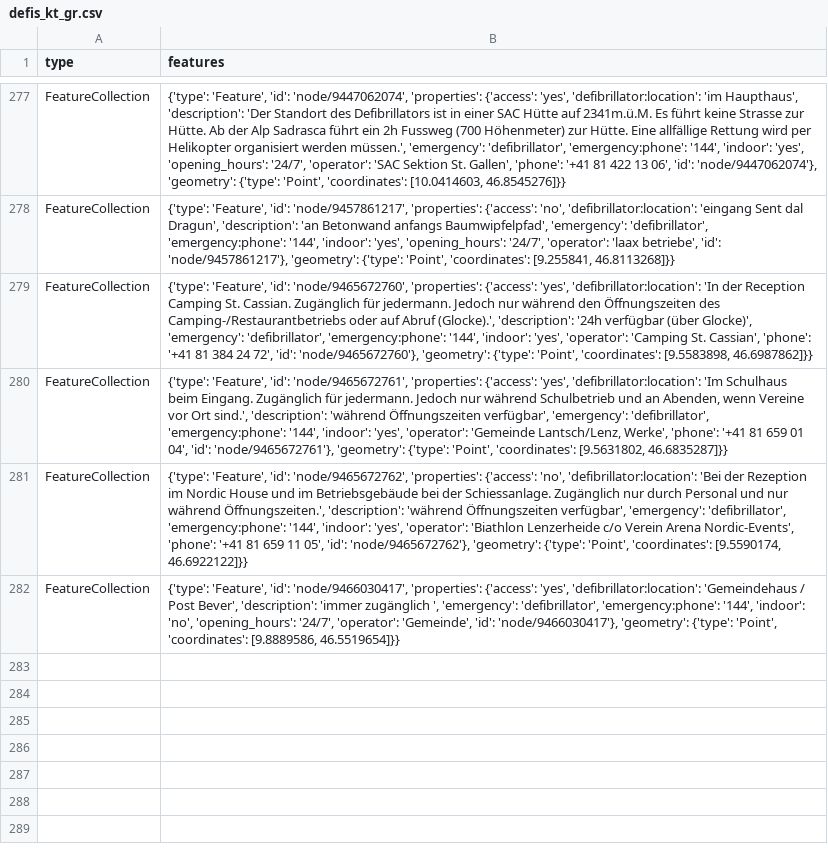
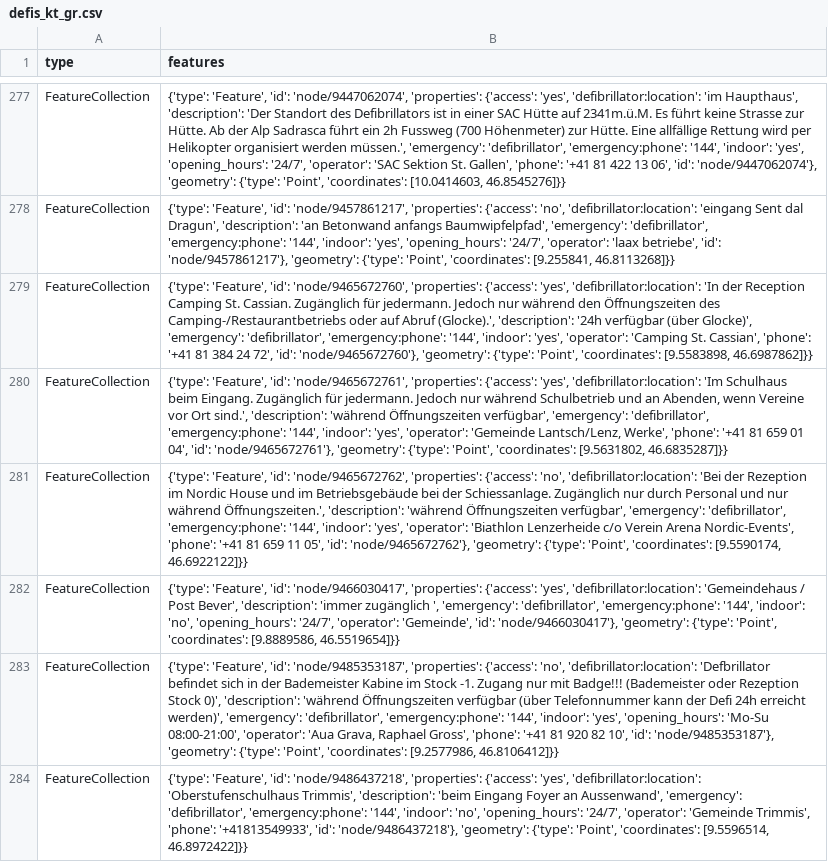
Before and after one commit to OpenBracketsCH/defi_data, a CSV file: data/csv/defis_kt_gr.csv, drawn as a sheet; only a part is shown, gaps mark what is left out; the diff names each change by its address in the sheet, - before the commit and + after, or states it on an @@ line.

```diff
--- a/data/csv/defis_kt_gr.csv
+++ b/data/csv/defis_kt_gr.csv
+row 283: FeatureCollection | {'type': 'Feature', 'id': 'node/9485353187', 'properties': {'access': 'no', 'defibrillator:location': 'Defbrillator befindet sich in der Bademeister Kabine im Stock -1. Zugang nur mit Badge!!! (Bademeister oder Rezeption Stock 0)', 'description': 'während Öffnungszeiten verfügbar (über Telefonnummer kann der Defi 24h erreicht werden)', 'emergency': 'defibrillator', 'emergency:phone': '144', 'indoor': 'yes', 'opening_hours': 'Mo-Su 08:00-21:00', 'operator': 'Aua Grava, Raphael Gross', 'phone': '+41 81 920 82 10', 'id': 'node/9485353187'}, 'geometry': {'type': 'Point', 'coordinates': [9.2577986, 46.8106412]}}
+row 284: FeatureCollection | {'type': 'Feature', 'id': 'node/9486437218', 'properties': {'access': 'yes', 'defibrillator:location': 'Oberstufenschulhaus Trimmis', 'description': 'beim Eingang Foyer an Aussenwand', 'emergency': 'defibrillator', 'emergency:phone': '144', 'indoor': 'no', 'opening_hours': '24/7', 'operator': 'Gemeinde Trimmis', 'phone': '+41813549933', 'id': 'node/9486437218'}, 'geometry': {'type': 'Point', 'coordinates': [9.5596514, 46.8972422]}}
```
Also changed, not shown: data/csv/defis_dispo_knzsg.csv, data/csv/defis_dispo_srz.csv, 12 other files.
